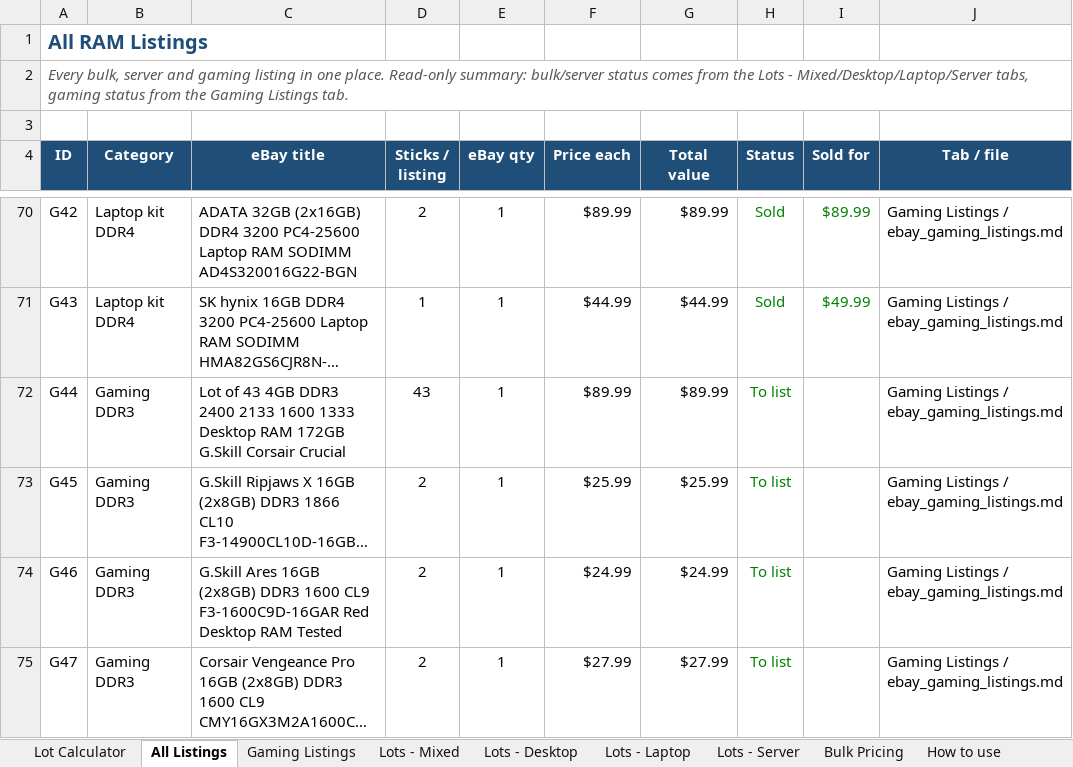
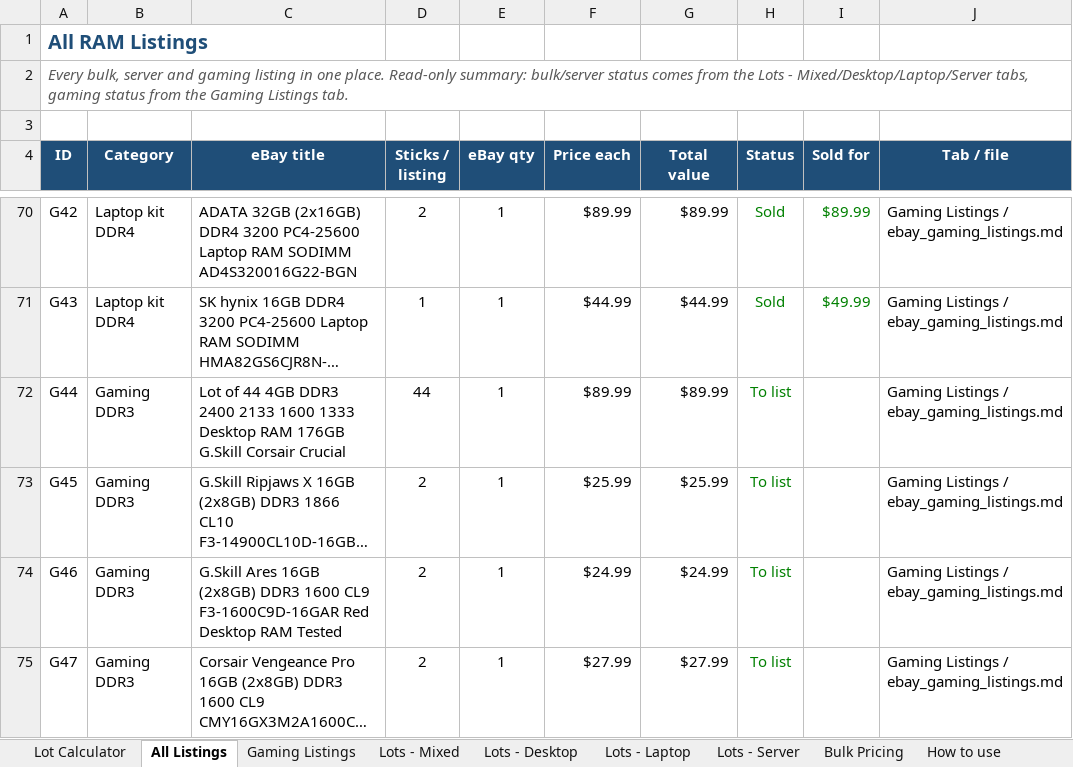
Before and after one commit to bgallaher-lgtm/Claude, an Excel workbook: ram_bulk_pricing.xlsx, sheet All Listings, drawn as a sheet; only a part is shown, gaps mark what is left out; long unchanged cells end in …; values as stored, in another font and other column widths than the file's, no borders; charts and pictures and conditional formats not drawn; the diff names each change by its address in the sheet, - before the commit and + after, or states it on an @@ line.

```diff
--- a/ram_bulk_pricing.xlsx (sheet All Listings)
+++ b/ram_bulk_pricing.xlsx (sheet All Listings)
-C72 (eBay title): Lot of 43 4GB DDR3 2400 2133 1600 1333 Desktop RAM 172GB G.Skill Corsair…
+C72 (eBay title): Lot of 44 4GB DDR3 2400 2133 1600 1333 Desktop RAM 176GB G.Skill Corsair…
-D72 (Sticks / listing): 43
+D72 (Sticks / listing): 44
```
Also changed, not shown: sheet Gaming Listings, 1 other file.
